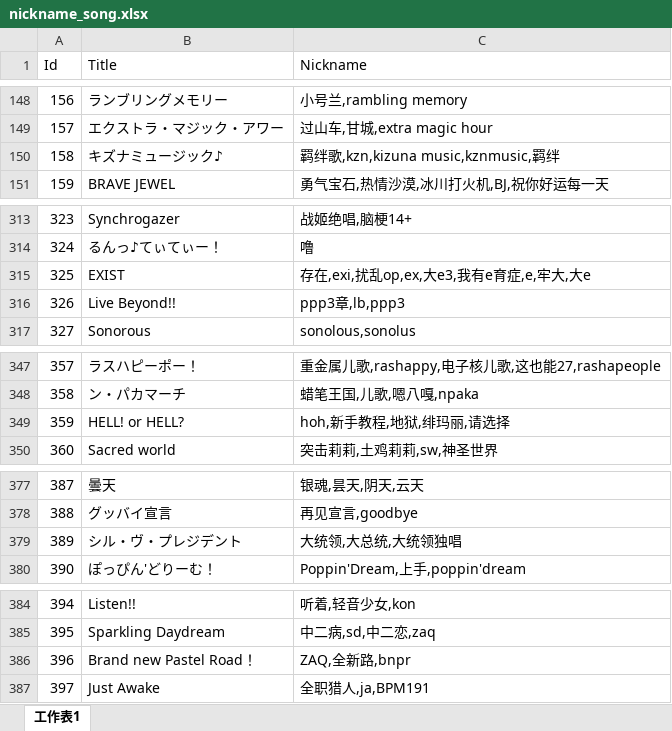
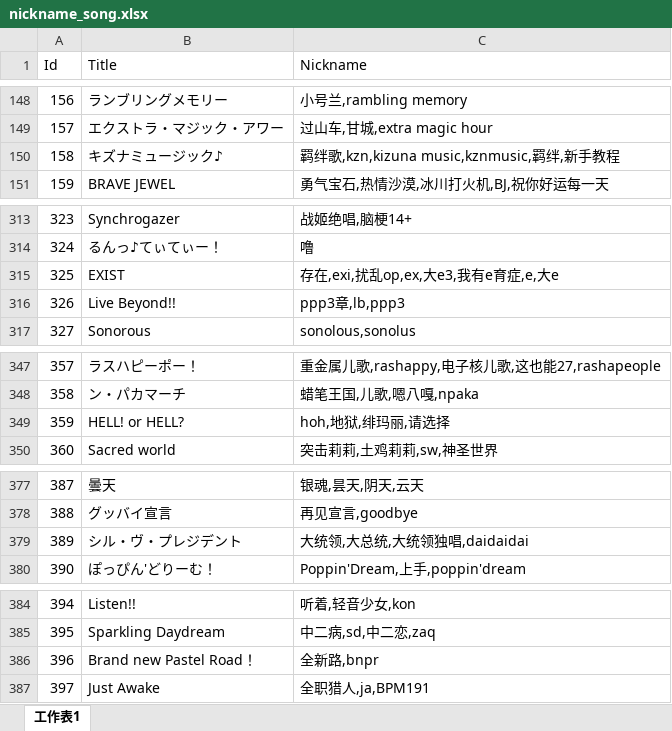
Before and after one commit to Kudryavka03/tsugu-bangdream-bot-backend, an Excel workbook: config/nickname_song.xlsx, sheet 工作表1, drawn as a sheet; only a part is shown, gaps mark what is left out; values as stored, in another font and other column widths than the file's, no borders; the diff covers the shown part only; the diff names each change by its address in the sheet, - before the commit and + after, or states it on an @@ line.

```diff
--- a/config/nickname_song.xlsx (sheet 工作表1)
+++ b/config/nickname_song.xlsx (sheet 工作表1)
-C150 (Nickname): 羁绊歌,kzn,kizuna music,kznmusic,羁绊
+C150 (Nickname): 羁绊歌,kzn,kizuna music,kznmusic,羁绊,新手教程
-C315 (Nickname): 存在,exi,扰乱op,ex,大e3,我有e育症,e,牢大,大e
+C315 (Nickname): 存在,exi,扰乱op,ex,大e3,我有e育症,e,大e
-C349 (Nickname): hoh,新手教程,地狱,绯玛丽,请选择
+C349 (Nickname): hoh,地狱,绯玛丽,请选择
-C379 (Nickname): 大统领,大总统,大统领独唱
+C379 (Nickname): 大统领,大总统,大统领独唱,daidaidai
-C386 (Nickname): ZAQ,全新路,bnpr
+C386 (Nickname): 全新路,bnpr
```
Also changed, not shown: 1 added row and 22 edited cells elsewhere in this sheet, 1 other file.
